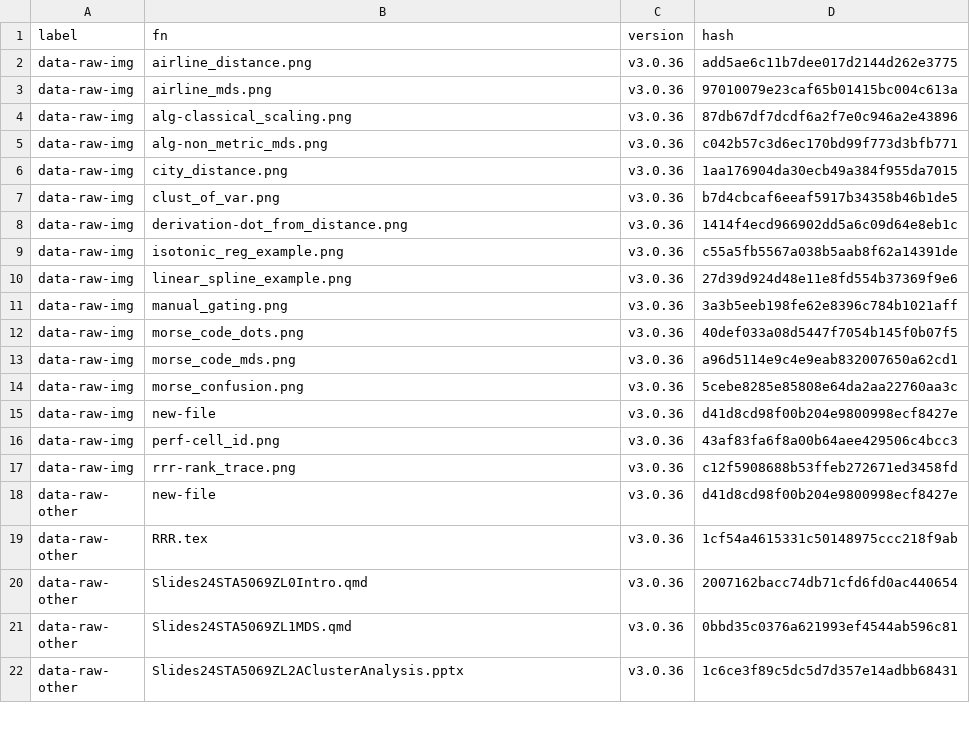
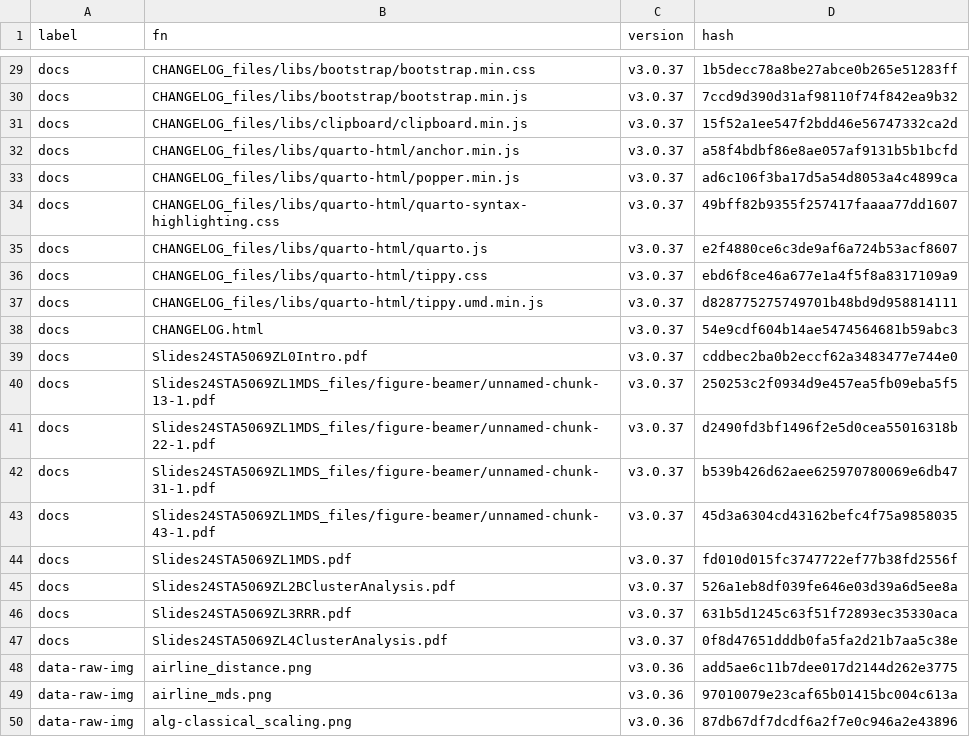
Before and after one commit to MiguelRodo/Slides24STA5069Z, a CSV file: manifest.csv, drawn as a sheet; only a part is shown, gaps mark what is left out; the shorter side is filled out with more unchanged rows; the diff covers the shown part only.

```diff
--- a/manifest.csv
+++ b/manifest.csv
@@ -2 +29,20 @@
+"docs","CHANGELOG_files/libs/bootstrap/bootstrap.min.css","v3.0.37","1b5decc78a8be27abce0b265e51283ff"
+"docs","CHANGELOG_files/libs/bootstrap/bootstrap.min.js","v3.0.37","7ccd9d390d31af98110f74f842ea9b32"
+"docs","CHANGELOG_files/libs/clipboard/clipboard.min.js","v3.0.37","15f52a1ee547f2bdd46e56747332ca2d"
+"docs","CHANGELOG_files/libs/quarto-html/anchor.min.js","v3.0.37","a58f4bdbf86e8ae057af9131b5b1bcfd"
+"docs","CHANGELOG_files/libs/quarto-html/popper.min.js","v3.0.37","ad6c106f3ba17d5a54d8053a4c4899ca"
+"docs","CHANGELOG_files/libs/quarto-html/quarto-syntax-highlighting.css","v3.0.37","49bff82b9355f257417faaaa77dd1607"
+"docs","CHANGELOG_files/libs/quarto-html/quarto.js","v3.0.37","e2f4880ce6c3de9af6a724b53acf8607"
+"docs","CHANGELOG_files/libs/quarto-html/tippy.css","v3.0.37","ebd6f8ce46a677e1a4f5f8a8317109a9"
+"docs","CHANGELOG_files/libs/quarto-html/tippy.umd.min.js","v3.0.37","d828775275749701b48bd9d958814111"
+"docs","CHANGELOG.html","v3.0.37","54e9cdf604b14ae5474564681b59abc3"
+"docs","Slides24STA5069ZL0Intro.pdf","v3.0.37","cddbec2ba0b2eccf62a3483477e744e0"
+"docs","Slides24STA5069ZL1MDS_files/figure-beamer/unnamed-chunk-13-1.pdf","v3.0.37","250253c2f0934d9e457ea5fb09eba5f5"
+"docs","Slides24STA5069ZL1MDS_files/figure-beamer/unnamed-chunk-22-1.pdf","v3.0.37","d2490fd3bf1496f2e5d0cea55016318b"
+"docs","Slides24STA5069ZL1MDS_files/figure-beamer/unnamed-chunk-31-1.pdf","v3.0.37","b539b426d62aee625970780069e6db47"
+"docs","Slides24STA5069ZL1MDS_files/figure-beamer/unnamed-chunk-43-1.pdf","v3.0.37","45d3a6304cd43162befc4f75a9858035"
+"docs","Slides24STA5069ZL1MDS.pdf","v3.0.37","fd010d015fc3747722ef77b38fd2556f"
+"docs","Slides24STA5069ZL2BClusterAnalysis.pdf","v3.0.37","526a1eb8df039fe646e03d39a6d5ee8a"
+"docs","Slides24STA5069ZL3RRR.pdf","v3.0.37","631b5d1245c63f51f72893ec35330aca"
+"docs","Slides24STA5069ZL4ClusterAnalysis.pdf","v3.0.37","0f8d47651dddb0fa5fa2d21b7aa5c38e"
 "data-raw-img","airline_distance.png","v3.0.36","add5ae6c11b7dee017d2144d262e3775"
```
Also changed, not shown: 27 added rows elsewhere in this file, 3 other files.
